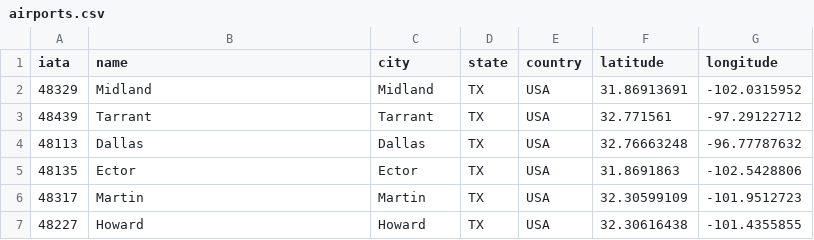
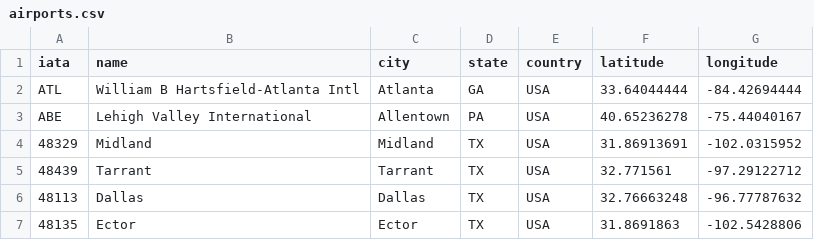
Before and after one commit to gingerburns/desire_lines, a CSV file: airports.csv, drawn as a sheet; only a part is shown; the shorter side is filled out with more unchanged rows.

Commit message:
Update airports.csv

```diff
--- a/airports.csv
+++ b/airports.csv
@@ -1,2 +1,4 @@
 iata,name,city,state,country,latitude,longitude
+ATL,William B Hartsfield-Atlanta Intl,Atlanta,GA,USA,33.64044444,-84.42694444
+ABE,Lehigh Valley International,Allentown,PA,USA,40.65236278,-75.44040167
 48329,Midland,Midland,TX,USA,31.86913691,-102.0315952
```
